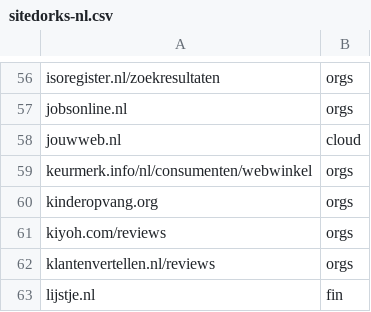
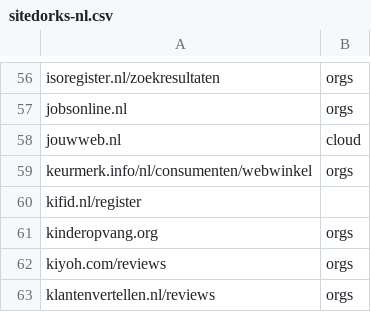
Before and after one commit to Zarcolio/sitedorks, a CSV file: csv/sitedorks-nl.csv, drawn as a sheet; only a part is shown, gaps mark what is left out; the shorter side is filled out with more unchanged rows.

Commit message:
Update sitedorks-nl.csv

```diff
--- a/csv/sitedorks-nl.csv
+++ b/csv/sitedorks-nl.csv
@@ -59,2 +59,3 @@ jouwweb.nl,cloud
 keurmerk.info/nl/consumenten/webwinkel,orgs
+kifid.nl/register
 kinderopvang.org,orgs
```
